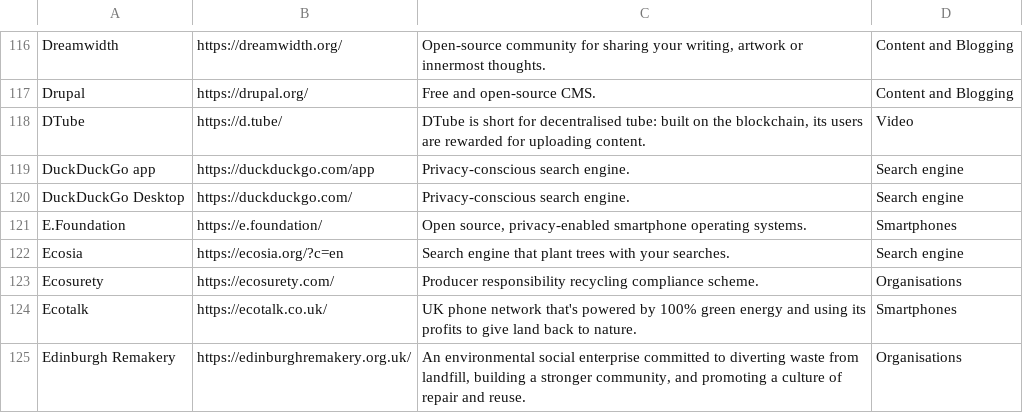
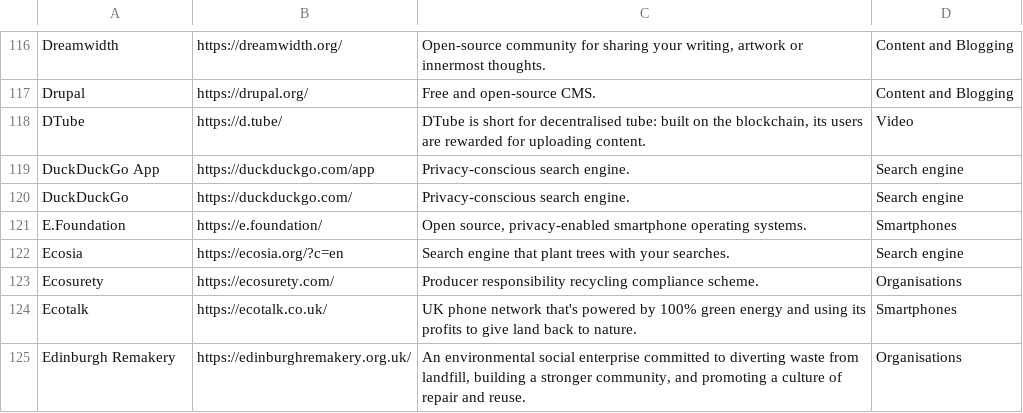
Before and after one commit to wgx/ethicalhq-chrome, a CSV file: ethicalhq.csv, drawn as a sheet; only a part is shown, gaps mark what is left out.

Commit message:
product list update

```diff
--- a/ethicalhq.csv
+++ b/ethicalhq.csv
@@ -122,4 +122,4 @@ Drupal,https://drupal.org/,Free and open-source CMS.,Content and Blogging
 DTube,https://d.tube/,"DTube is short for decentralised tube: built on the blockchain, its users are rewarded for uploading content.",Video
-DuckDuckGo app,https://duckduckgo.com/app,Privacy-conscious search engine.	,Search engine
-DuckDuckGo Desktop,https://duckduckgo.com/,Privacy-conscious search engine.,Search engine
+DuckDuckGo App,https://duckduckgo.com/app,Privacy-conscious search engine.,Search engine
+DuckDuckGo,https://duckduckgo.com/,Privacy-conscious search engine.,Search engine
 E.Foundation,https://e.foundation/,"Open source, privacy-enabled smartphone operating systems.",Smartphones
```
Also changed, not shown: 1 other file.
